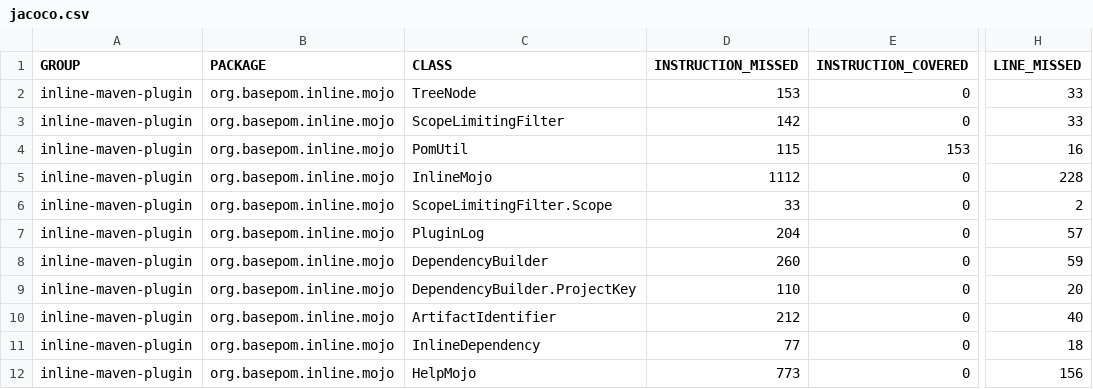
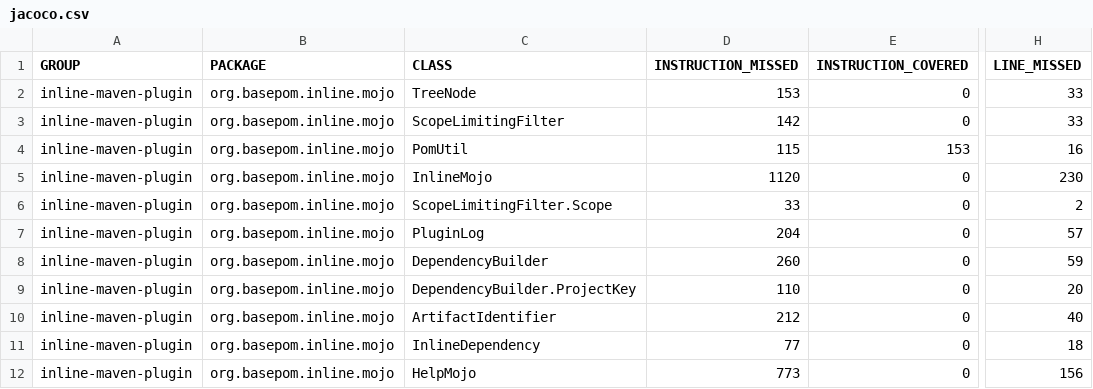
Before and after one commit to basepom/basepom.github.io, a CSV file: inline-maven-plugin/development/jacoco/jacoco.csv, drawn as a sheet; only a part is shown, gaps mark what is left out; the diff names each change by its address in the sheet, - before the commit and + after, or states it on an @@ line.

Commit message:
Site checkin for project inline-maven-plugin (1.5.0-SNAPSHOT)

```diff
--- a/inline-maven-plugin/development/jacoco/jacoco.csv
+++ b/inline-maven-plugin/development/jacoco/jacoco.csv
-D5 (INSTRUCTION_MISSED): 1112
+D5 (INSTRUCTION_MISSED): 1120
-H5 (LINE_MISSED): 228
+H5 (LINE_MISSED): 230
```
Also changed, not shown: 59 other files.
